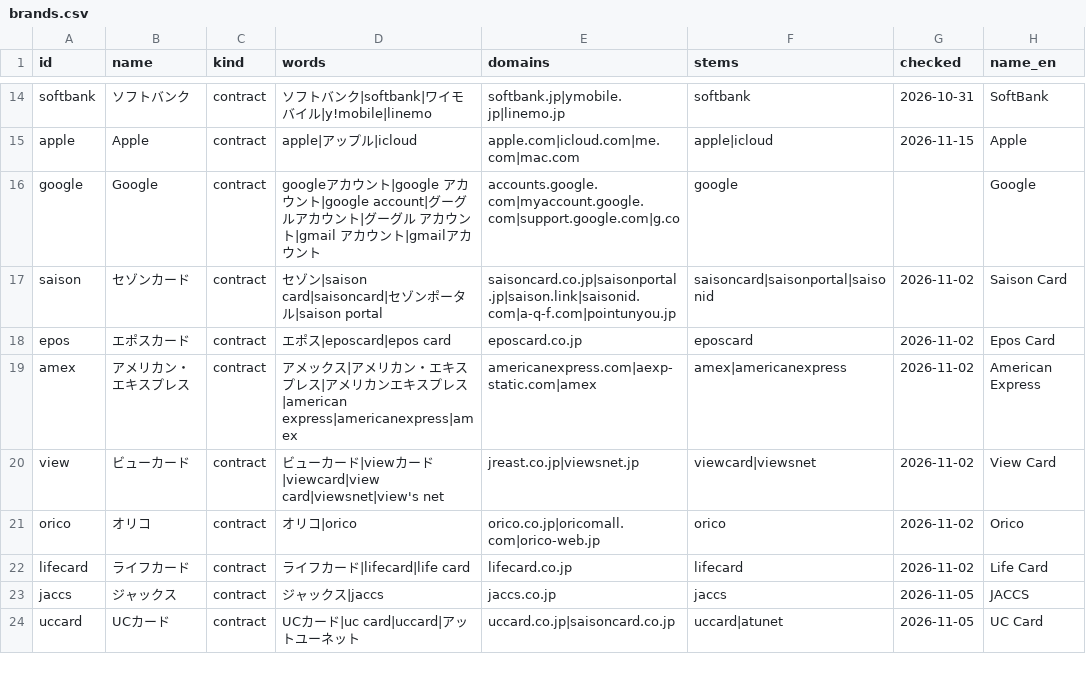
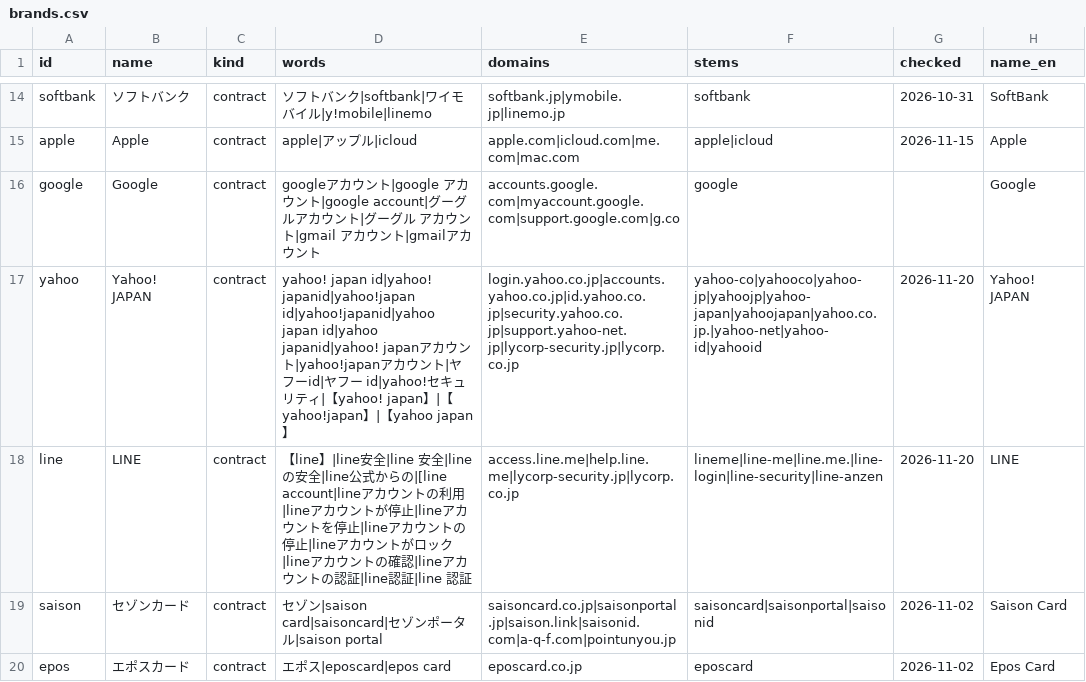
Before and after one commit to mamorune-com/kango, a CSV file: data/brands.csv, drawn as a sheet; only a part is shown, gaps mark what is left out; the shorter side is filled out with more unchanged rows.

```diff
--- a/data/brands.csv
+++ b/data/brands.csv
@@ -16,2 +16,4 @@ apple,Apple,contract,apple|アップル|icloud,apple.com|icloud.com|me.com|mac.c
 google,Google,contract,googleアカウント|google アカウント|google account|グーグルアカウント|グーグル アカウント|gmail アカウント|gmailアカウント,accounts.google.com|myaccount.google.com|support.google.com|g.co,google,,Google
+yahoo,Yahoo! JAPAN,contract,yahoo! japan id|yahoo! japanid|yahoo!japan id|yahoo!japanid|yahoo japan id|yahoo japanid|yahoo! japanアカウント|yahoo!japanアカウント|ヤフーid|ヤフー id|yahoo!セキュリティ|【yahoo! japan】|【yahoo!japan】|【yahoo japan】,login.yahoo.co.jp|accounts.yahoo.co.jp|id.yahoo.co.jp|security.yahoo.co.jp|support.yahoo-net.jp|lycorp-security.jp|lycorp.co.jp,yahoo-co|yahooco|yahoo-jp|yahoojp|yahoo-japan|yahoojapan|yahoo.co.jp.|yahoo-net|yahoo-id|yahooid,2026-11-20,Yahoo! JAPAN
+line,LINE,contract,【line】|line安全|line 安全|lineの安全|line公式からの|[line account|lineアカウントの利用|lineアカウントが停止|lineアカウントを停止|lineアカウントの停止|lineアカウントがロック|lineアカウントの確認|lineアカウントの認証|line認証|line 認証,access.line.me|help.line.me|lycorp-security.jp|lycorp.co.jp,lineme|line-me|line.me.|line-login|line-security|line-anzen,2026-11-20,LINE
 saison,セゾンカード,contract,セゾン|saison card|saisoncard|セゾンポータル|saison portal,saisoncard.co.jp|saisonportal.jp|saison.link|saisonid.com|a-q-f.com|pointunyou.jp,saisoncard|saisonportal|saisonid,2026-11-02,Saison Card
```
Also changed, not shown: python/kango/brands.csv, 5 other files.
